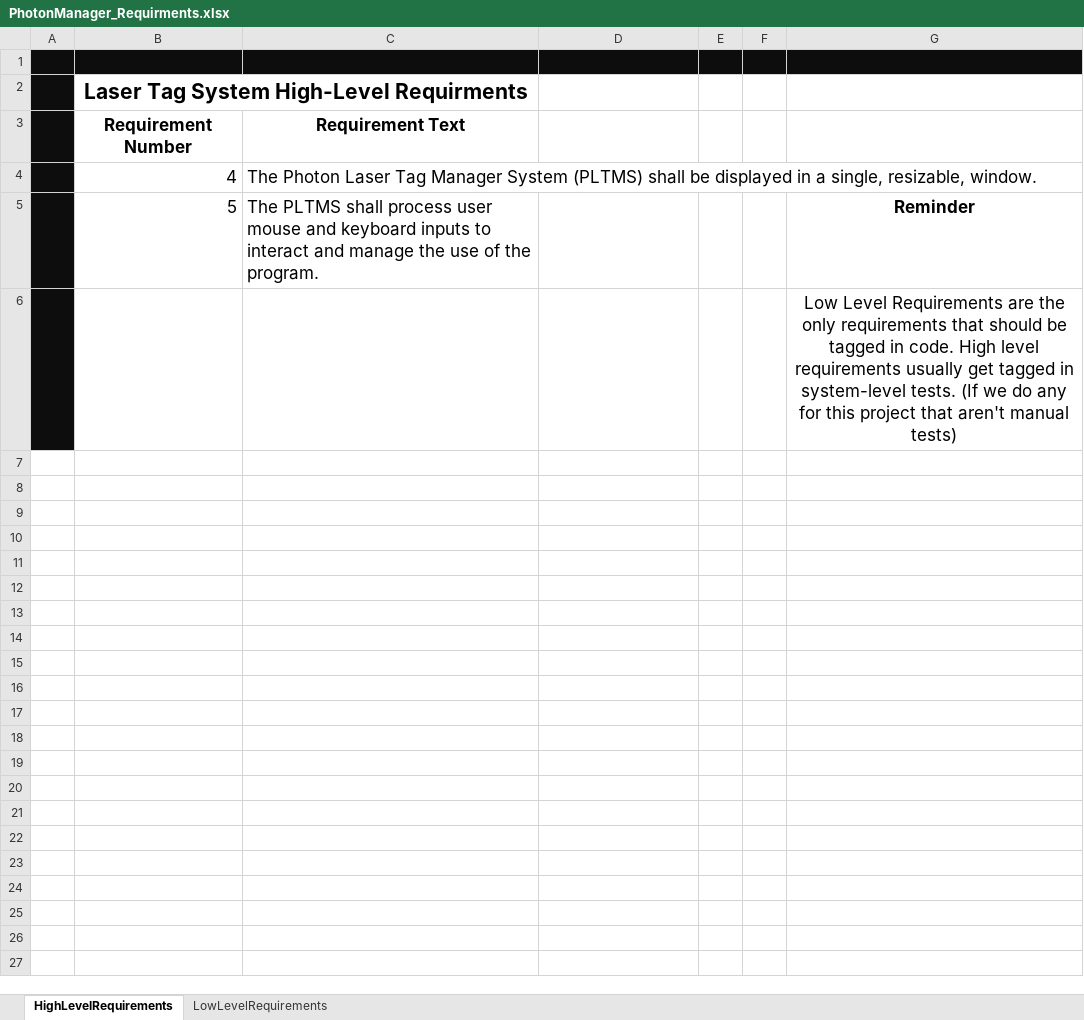
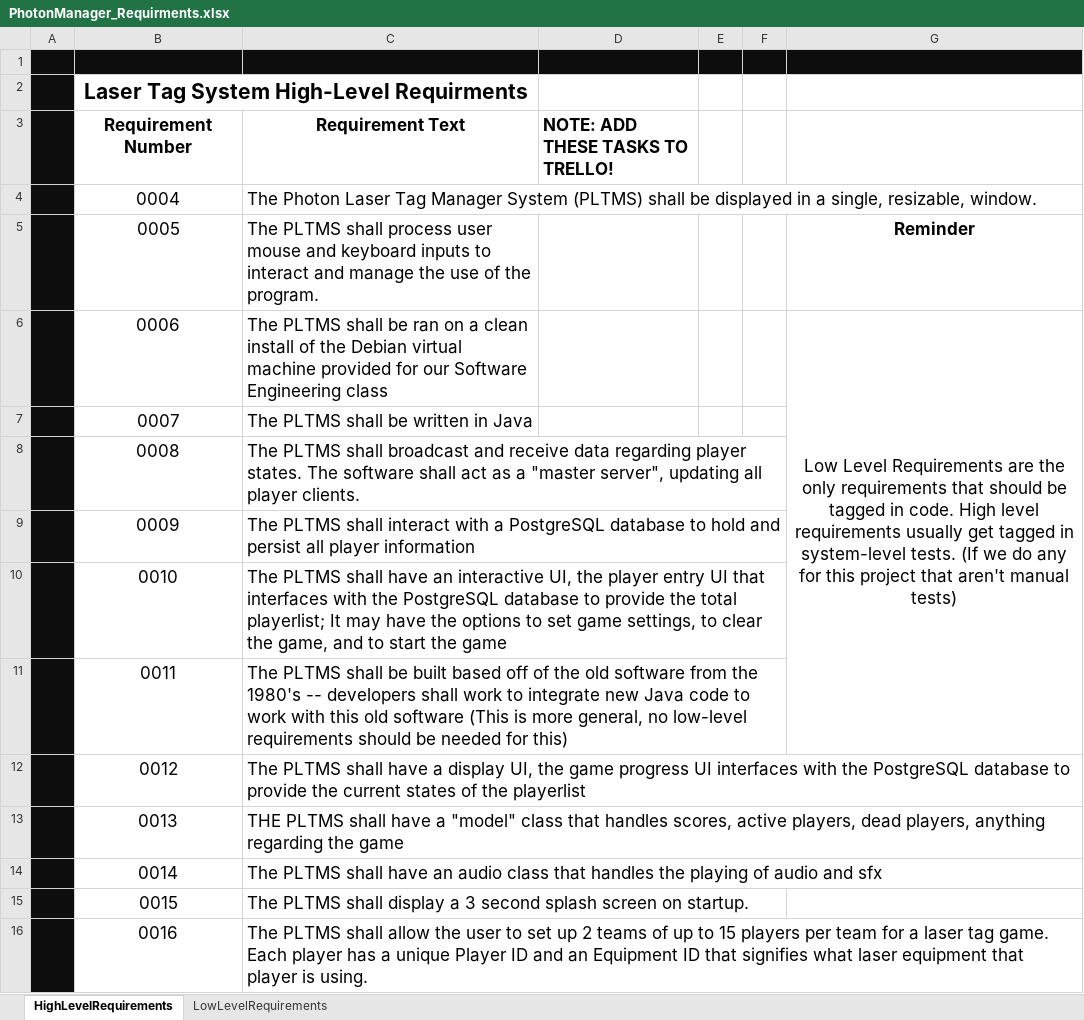
Before and after one commit to Mozzle/PhotonLaserTagManager, an Excel workbook: PhotonManager_Requirments.xlsx, sheet HighLevelRequirements, drawn as a sheet; values as stored, in another font and other column widths than the file's, no borders; table styles not drawn; removed rows and columns are numbered as before the commit, all else as after; the diff names each change by its address in the sheet, - before the commit and + after, or states it on an @@ line.

Commit message:
Update Requirements. Got reverted somehow

```diff
--- a/PhotonManager_Requirments.xlsx (sheet HighLevelRequirements)
+++ b/PhotonManager_Requirments.xlsx (sheet HighLevelRequirements)
-D3: (empty)
+D3: NOTE: ADD THESE TASKS TO TRELLO!
-B4 (Requirement Number): 4
+B4 (Requirement Number): 0004
-B4:B5 alignment: right
+B4:B5 alignment: center
-B5 (Requirement Number): 5
+B5 (Requirement Number): 0005
-row 6:  |  |  |  |  |  | Low Level Requirements are the only requirements that should be tagged in code. High level requirements usually get tagged in system-level tests. (If we do any for this project that aren't manual tests)
+row 6:  | 0006 | The PLTMS shall be ran on a clean install of the Debian virtual machine provided for our Software Engineering class |  |  |  | Low Level Requirements are the only requirements that should be tagged in code. High level requirements usually get tagged in system-level tests. (If we do any for this project that aren't manual tests)
+row 7:  | 0007 | The PLTMS shall be written in Java
+row 8:  | 0008 | The PLTMS shall broadcast and receive data regarding player states. The software shall act as a "master server", updating all player clients.
+row 9:  | 0009 | The PLTMS shall interact with a PostgreSQL database to hold and persist all player information
+row 10:  | 0010 | The PLTMS shall have an interactive UI, the player entry UI that interfaces with the PostgreSQL database to provide the total playerlist; It may have the options to set game settings, to clear the game, and to start the game
+row 11:  | 0011 | The PLTMS shall be built based off of the old software from the 1980's -- developers shall work to integrate new Java code to work with this old software (This is more general, no low-level requirements should be needed for this)
+row 12:  | 0012 | The PLTMS shall have a display UI, the game progress UI interfaces with the PostgreSQL database to provide the current states of the playerlist
+row 13:  | 0013 | THE PLTMS shall have a "model" class that handles scores, active players, dead players, anything regarding the game
+row 14:  | 0014 | The PLTMS shall have an audio class that handles the playing of audio and sfx
+row 15:  | 0015 | The PLTMS shall display a 3 second splash screen on startup.
+row 16:  | 0016 | The PLTMS shall allow the user to set up 2 teams of up to 15 players per team for a laser tag game. Each player has a unique Player ID and an Equipment ID that signifies what laser equipment that player is using.
```
Also changed, not shown: sheet LowLevelRequirements.
